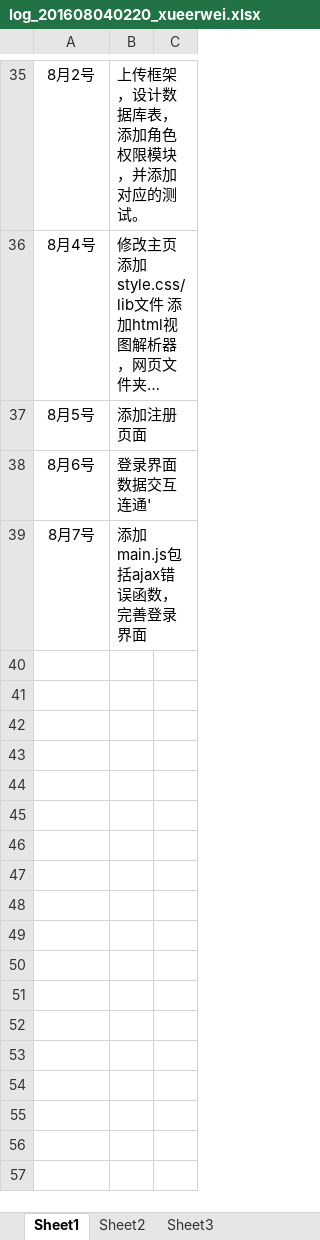
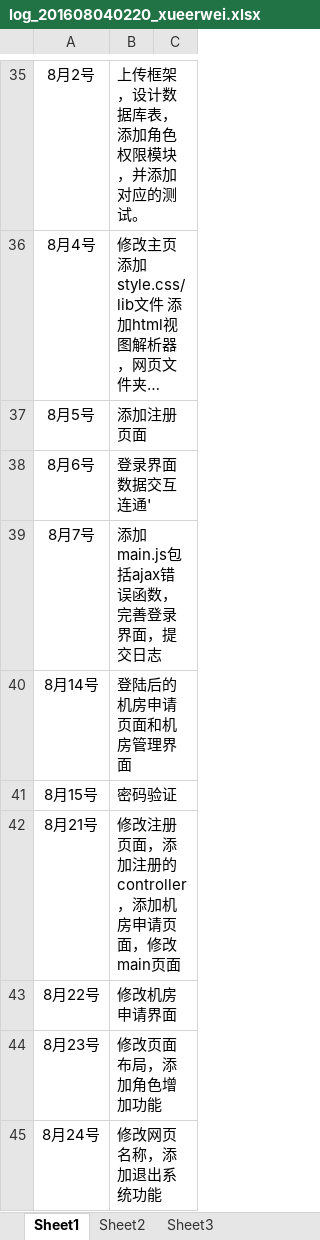
Before and after one commit to Modxue/compmgr, an Excel workbook: Word/log/log_201608040220_xueerwei.xlsx, sheet Sheet1, drawn as a sheet; only a part is shown, gaps mark what is left out; long unchanged cells end in …; values as stored, in another font and other column widths than the file's, no borders; the diff names each change by its address in the sheet, - before the commit and + after, or states it on an @@ line.

```diff
--- a/Word/log/log_201608040220_xueerwei.xlsx (sheet Sheet1)
+++ b/Word/log/log_201608040220_xueerwei.xlsx (sheet Sheet1)
-B39: 添加main.js包括ajax错误函数，完善登录界面
+B39: 添加main.js包括ajax错误函数，完善登录界面，提交日志
+row 40: 8月14号 | 登陆后的机房申请页面和机房管理界面
+row 41: 8月15号 | 密码验证
+row 42: 8月21号 | 修改注册页面，添加注册的controller，添加机房申请页面，修改main页面
+row 43: 8月22号 | 修改机房申请界面
+row 44: 8月23号 | 修改页面布局，添加角色增加功能
+row 45: 8月24号 | 修改网页名称，添加退出系统功能
```
Also changed, not shown: 3 other files.
